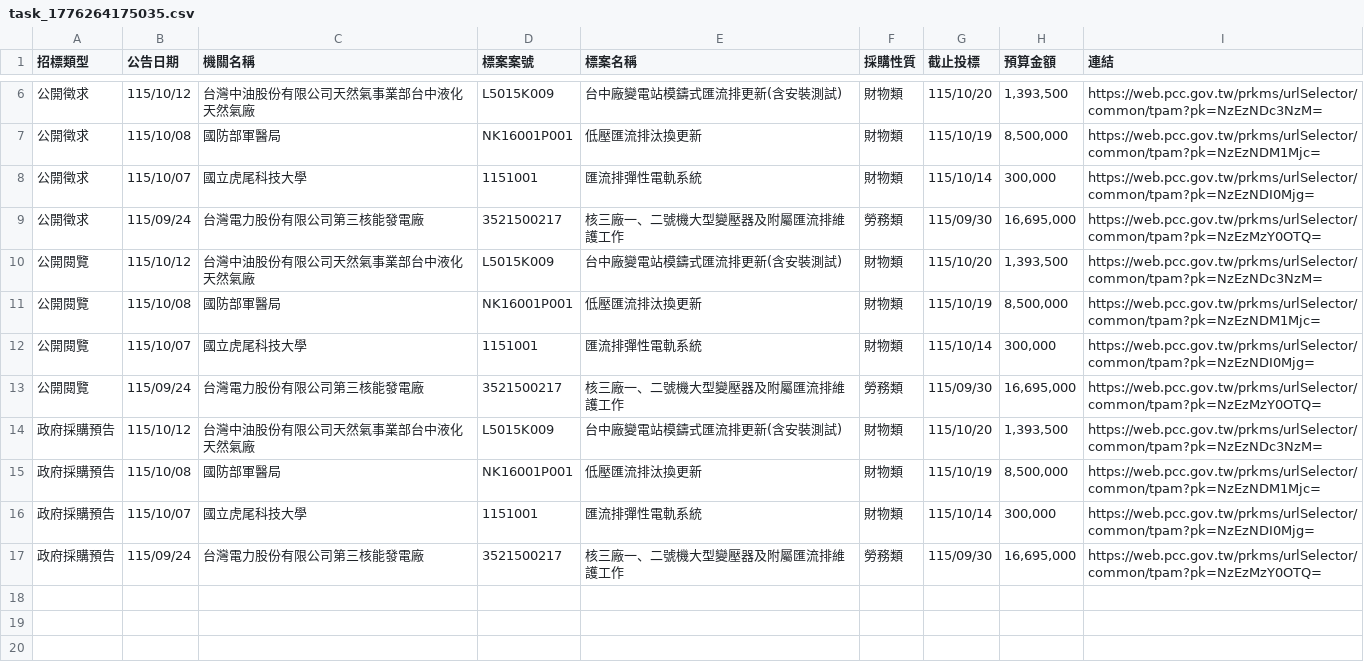
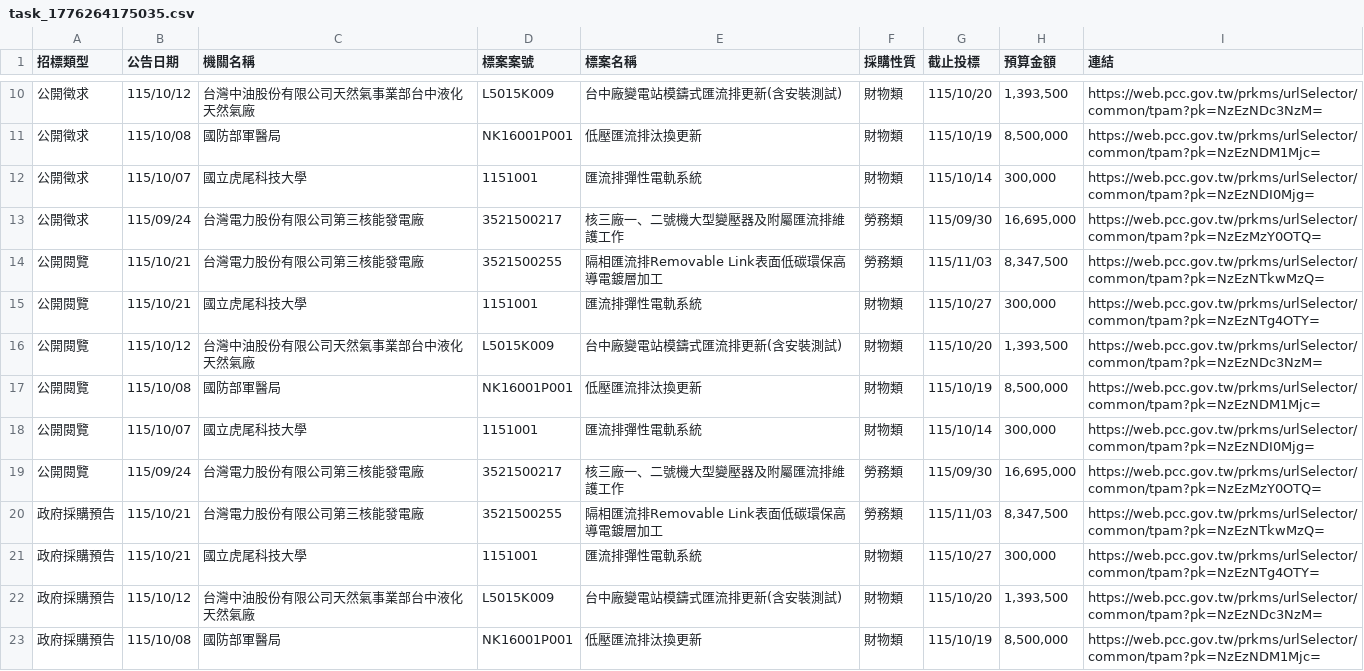
Before and after one commit to one393143/tender-tracker, a CSV file: data/task_1776264175035.csv, drawn as a sheet; only a part is shown, gaps mark what is left out; the shorter side is filled out with more unchanged rows; the diff covers the shown part only; the diff names each change by its address in the sheet, - before the commit and + after, or states it on an @@ line.

```diff
--- a/data/task_1776264175035.csv
+++ b/data/task_1776264175035.csv
+row 14: 公開閱覽 | 115/10/21 | 台灣電力股份有限公司第三核能發電廠 | 3521500255 | 隔相匯流排Removable Link表面低碳環保高導電鍍層加工 | 勞務類 | 115/11/03 | 8,347,500 | https://web.pcc.gov.tw/prkms/urlSelector/common/tpam?pk=NzEzNTkwMzQ=
+row 15: 公開閱覽 | 115/10/21 | 國立虎尾科技大學 | 1151001 | 匯流排彈性電軌系統 | 財物類 | 115/10/27 | 300,000 | https://web.pcc.gov.tw/prkms/urlSelector/common/tpam?pk=NzEzNTg4OTY=
+row 20: 政府採購預告 | 115/10/21 | 台灣電力股份有限公司第三核能發電廠 | 3521500255 | 隔相匯流排Removable Link表面低碳環保高導電鍍層加工 | 勞務類 | 115/11/03 | 8,347,500 | https://web.pcc.gov.tw/prkms/urlSelector/common/tpam?pk=NzEzNTkwMzQ=
+row 21: 政府採購預告 | 115/10/21 | 國立虎尾科技大學 | 1151001 | 匯流排彈性電軌系統 | 財物類 | 115/10/27 | 300,000 | https://web.pcc.gov.tw/prkms/urlSelector/common/tpam?pk=NzEzNTg4OTY=
```
Also changed, not shown: 4 added rows elsewhere in this file, 1 other file.
